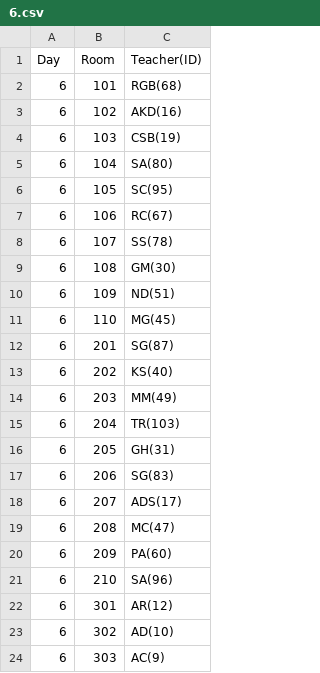
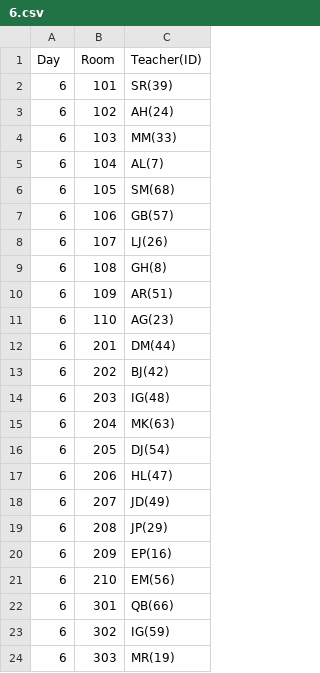
Before and after one commit to Rpal1315/InvigilationAssigner, a CSV file: InvigilationAssigner/duty/6.csv, drawn as a sheet.

```diff
--- a/InvigilationAssigner/duty/6.csv
+++ b/InvigilationAssigner/duty/6.csv
@@ -1,24 +1,24 @@
 Day,Room,Teacher(ID)
-6,101,RGB(68)
-6,102,AKD(16)
-6,103,CSB(19)
-6,104,SA(80)
-6,105,SC(95)
-6,106,RC(67)
-6,107,SS(78)
-6,108,GM(30)
-6,109,ND(51)
-6,110,MG(45)
-6,201,SG(87)
-6,202,KS(40)
-6,203,MM(49)
-6,204,TR(103)
-6,205,GH(31)
-6,206,SG(83)
-6,207,ADS(17)
-6,208,MC(47)
-6,209,PA(60)
-6,210,SA(96)
-6,301,AR(12)
-6,302,AD(10)
-6,303,AC(9)
+6,101,SR(39)
+6,102,AH(24)
+6,103,MM(33)
+6,104,AL(7)
+6,105,SM(68)
+6,106,GB(57)
+6,107,LJ(26)
+6,108,GH(8)
+6,109,AR(51)
+6,110,AG(23)
+6,201,DM(44)
+6,202,BJ(42)
+6,203,IG(48)
+6,204,MK(63)
+6,205,DJ(54)
+6,206,HL(47)
+6,207,JD(49)
+6,208,JP(29)
+6,209,EP(16)
+6,210,EM(56)
+6,301,QB(66)
+6,302,IG(59)
+6,303,MR(19)
```
Also changed, not shown: InvigilationAssigner/duty/1.csv, InvigilationAssigner/duty/3.csv, 9 other files.
